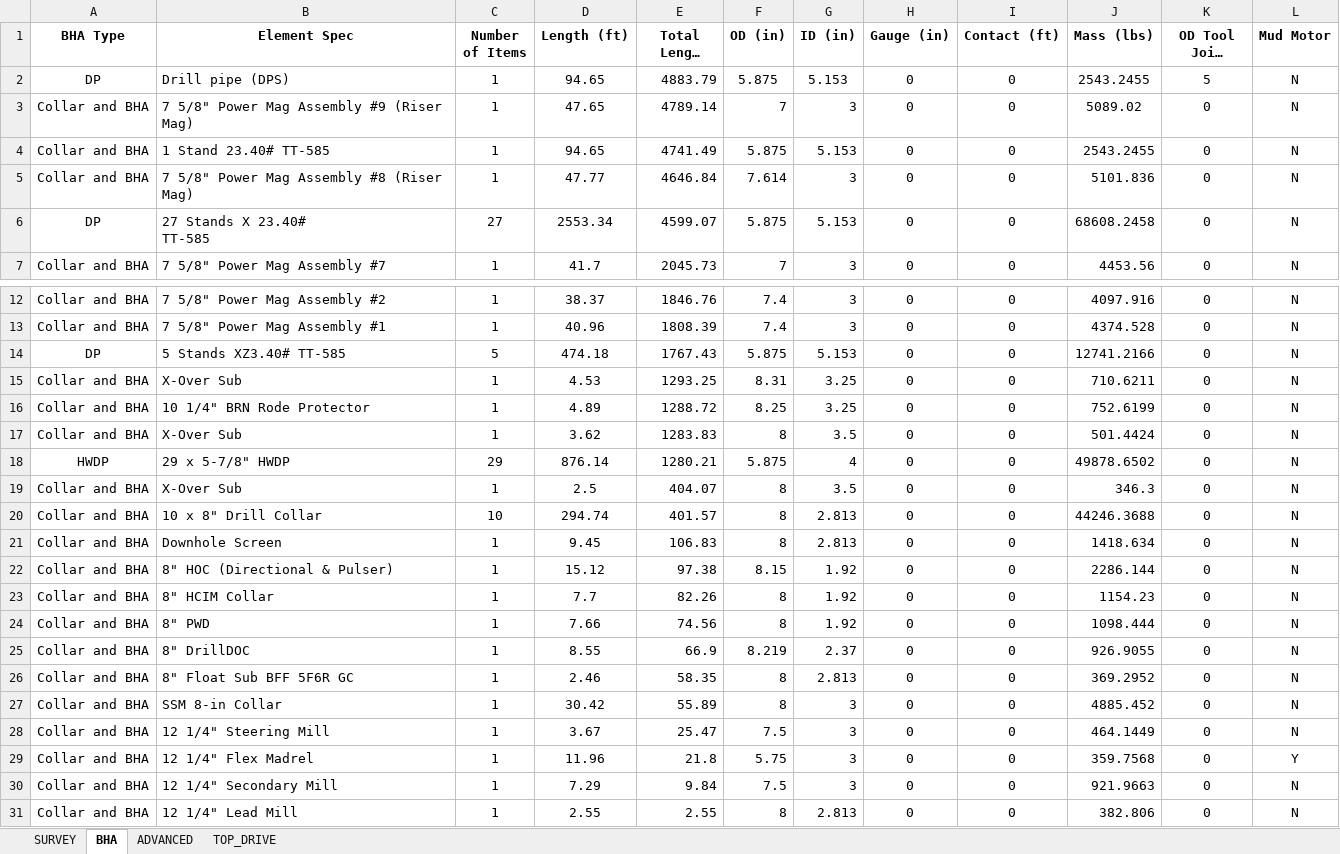
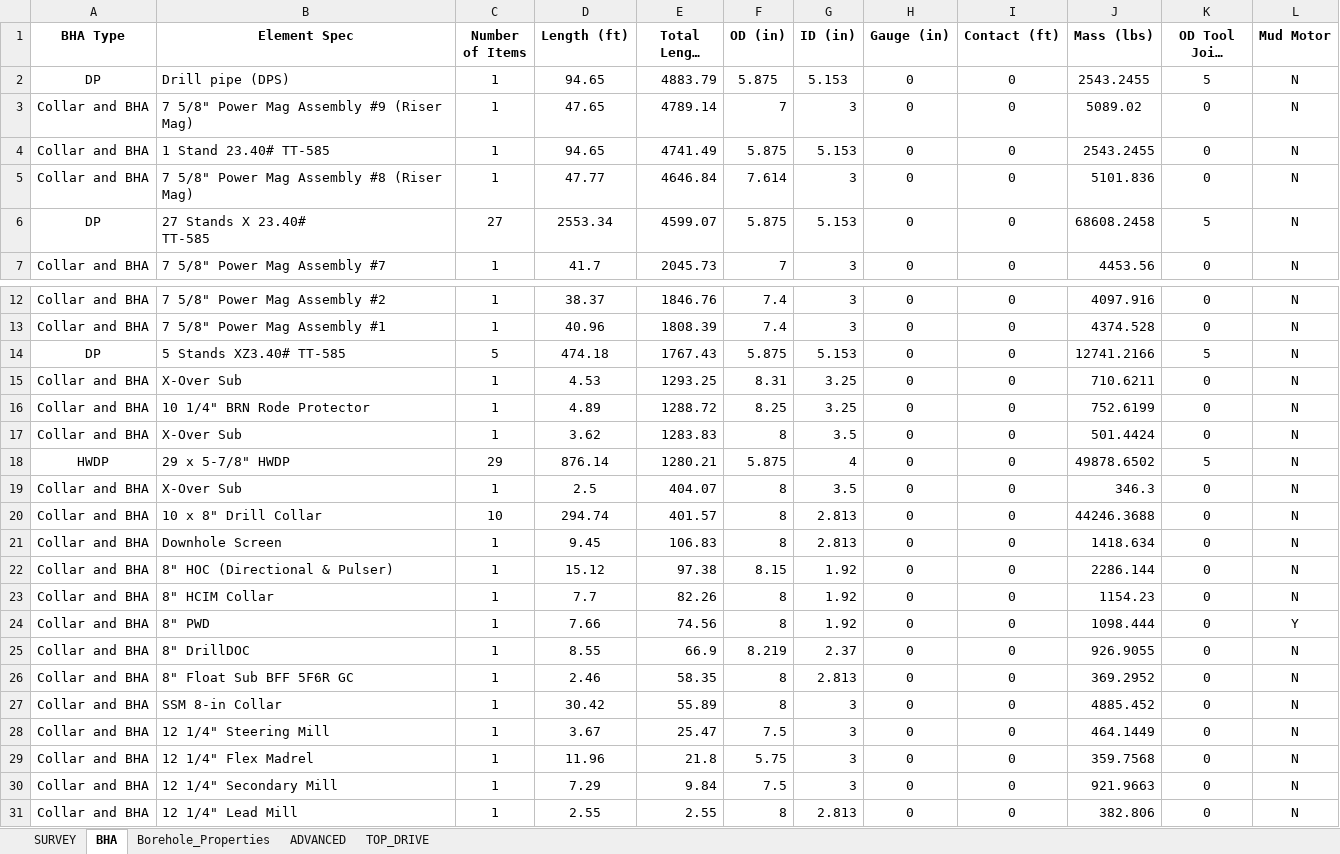
Before and after one commit to Sky370/Static-Torque-and-Drag, an Excel workbook: Input/NewData.xlsx, sheet BHA, drawn as a sheet; only a part is shown, gaps mark what is left out; long unchanged cells end in …; values as stored, in another font and other column widths than the file's, no borders; the diff names each change by its address in the sheet, - before the commit and + after, or states it on an @@ line.

```diff
--- a/Input/NewData.xlsx (sheet BHA)
+++ b/Input/NewData.xlsx (sheet BHA)
+sheet tab: Borehole_Properties
-K6 (OD Tool Joint (in)): 0
+K6 (OD Tool Joint (in)): 5
-K14 (OD Tool Joint (in)): 0
+K14 (OD Tool Joint (in)): 5
-K18 (OD Tool Joint (in)): 0
+K18 (OD Tool Joint (in)): 5
-L24 (Mud Motor): N
+L24 (Mud Motor): Y
-L29 (Mud Motor): Y
+L29 (Mud Motor): N
```
Also changed, not shown: sheet ADVANCED, sheet TOP_DRIVE, 11 other files.
